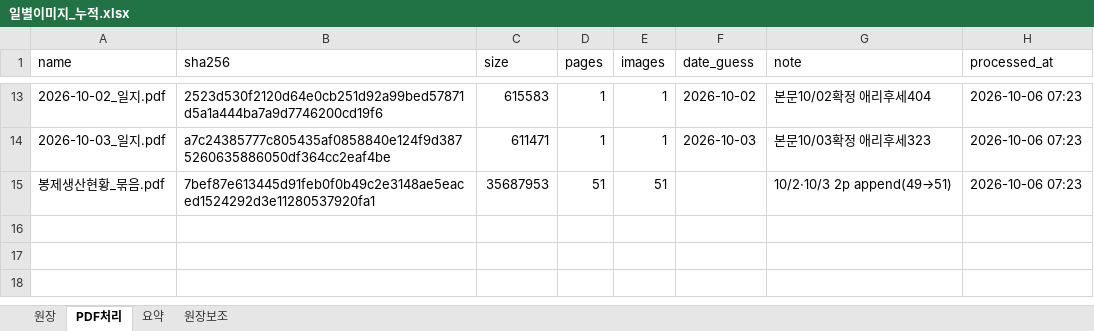
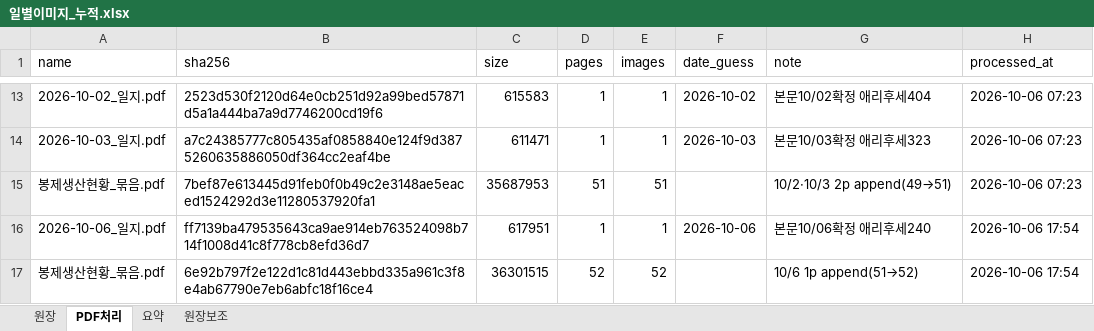
Before and after one commit to marupromotion2011-droid/maru-dashboard, an Excel workbook: 봉제현황/일별이미지/일별이미지_누적.xlsx, sheet PDF처리, drawn as a sheet; only a part is shown, gaps mark what is left out; values as stored, in another font and other column widths than the file's, no borders; the diff names each change by its address in the sheet, - before the commit and + after, or states it on an @@ line.

```diff
--- a/봉제현황/일별이미지/일별이미지_누적.xlsx (sheet PDF처리)
+++ b/봉제현황/일별이미지/일별이미지_누적.xlsx (sheet PDF처리)
+row 16: 2026-10-06_일지.pdf | ff7139ba479535643ca9ae914eb763524098b714f1008d41c8f778cb8efd36d7 | 617951 | 1 | 1 | 2026-10-06 | 본문10/06확정 애리후세240 | 2026-10-06 17:54
+row 17: 봉제생산현황_묶음.pdf | 6e92b797f2e122d1c81d443ebbd335a961c3f8e4ab67790e7eb6abfc18f16ce4 | 36301515 | 52 | 52 |  | 10/6 1p append(51→52) | 2026-10-06 17:54
```
Also changed, not shown: sheet 원장, 8 other files.
